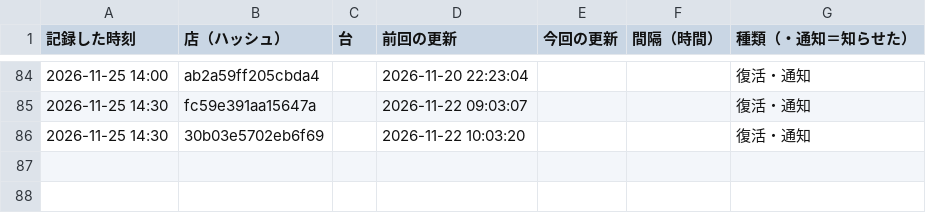
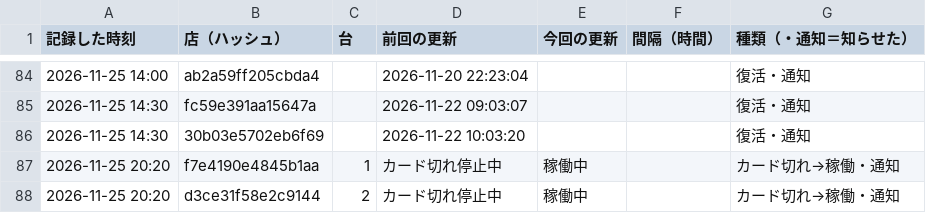
Before and after one commit to kous8770/aikatsu-shop-watch, a CSV file: history.csv, drawn as a sheet; only a part is shown, gaps mark what is left out.

```diff
--- a/history.csv
+++ b/history.csv
@@ -86 +86,3 @@
 2026-11-25 14:30,30b03e5702eb6f69,,2026-11-22 10:03:20,,,復活・通知
+2026-11-25 20:20,f7e4190e4845b1aa,1,カード切れ停止中,稼働中,,カード切れ→稼働・通知
+2026-11-25 20:20,d3ce31f58e2c9144,2,カード切れ停止中,稼働中,,カード切れ→稼働・通知
```
Also changed, not shown: 1 other file.
